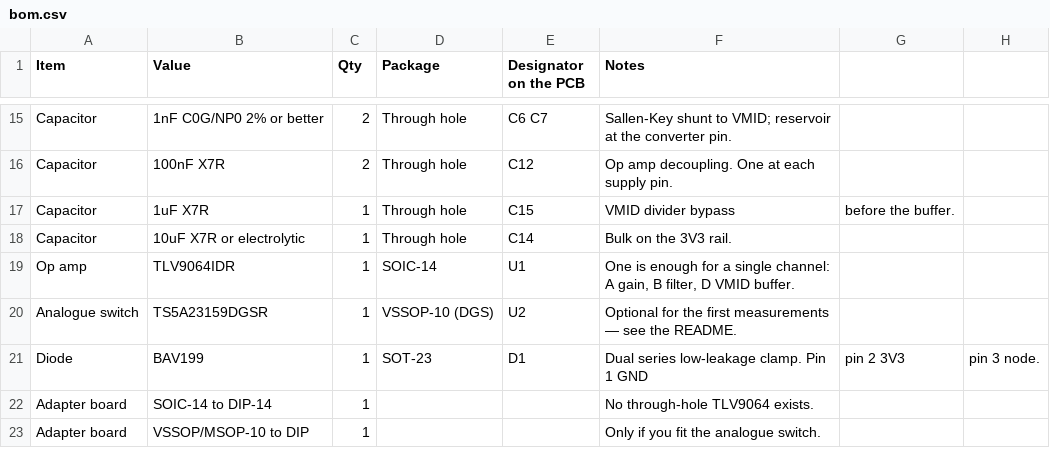
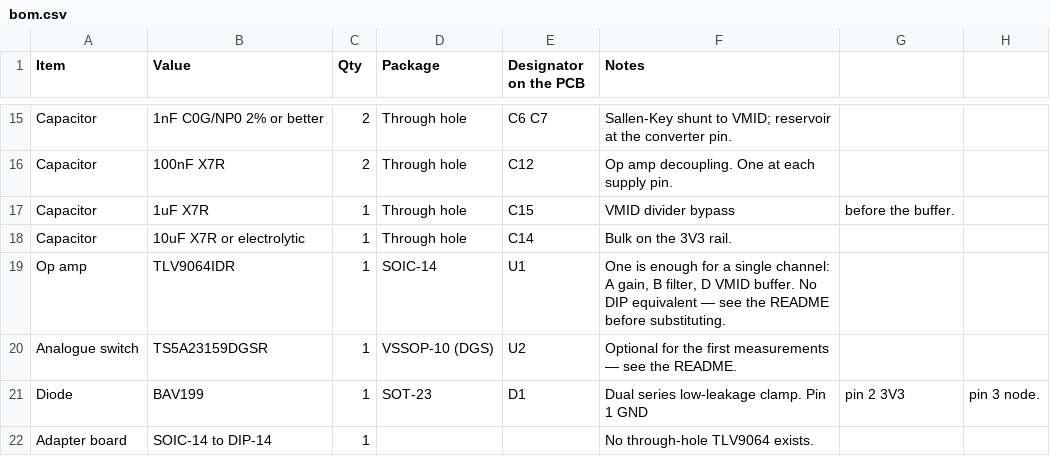
Before and after one commit to Satachito/Oscillo, a CSV file: Pico2/hardware/pilyzer-afe/breadboard/bom.csv, drawn as a sheet; only a part is shown, gaps mark what is left out; the shorter side is filled out with more unchanged rows.

```diff
--- a/Pico2/hardware/pilyzer-afe/breadboard/bom.csv
+++ b/Pico2/hardware/pilyzer-afe/breadboard/bom.csv
@@ -18,3 +18,3 @@ Capacitor,1uF X7R,1,Through hole,C15,VMID divider bypass, before the buffer.
 Capacitor,10uF X7R or electrolytic,1,Through hole,C14,Bulk on the 3V3 rail.
-Op amp,TLV9064IDR,1,SOIC-14,U1,"One is enough for a single channel: A gain, B filter, D VMID buffer."
+Op amp,TLV9064IDR,1,SOIC-14,U1,"One is enough for a single channel: A gain, B filter, D VMID buffer. No DIP equivalent — see the README before substituting."
 Analogue switch,TS5A23159DGSR,1,VSSOP-10 (DGS),U2,Optional for the first measurements — see the README.
```
Also changed, not shown: 1 other file.
